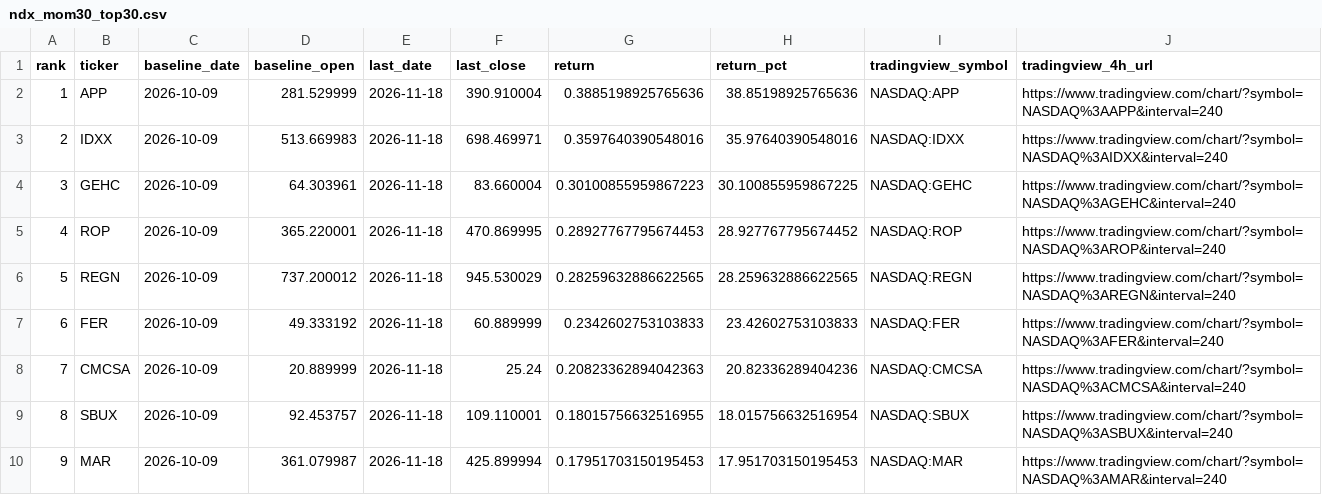
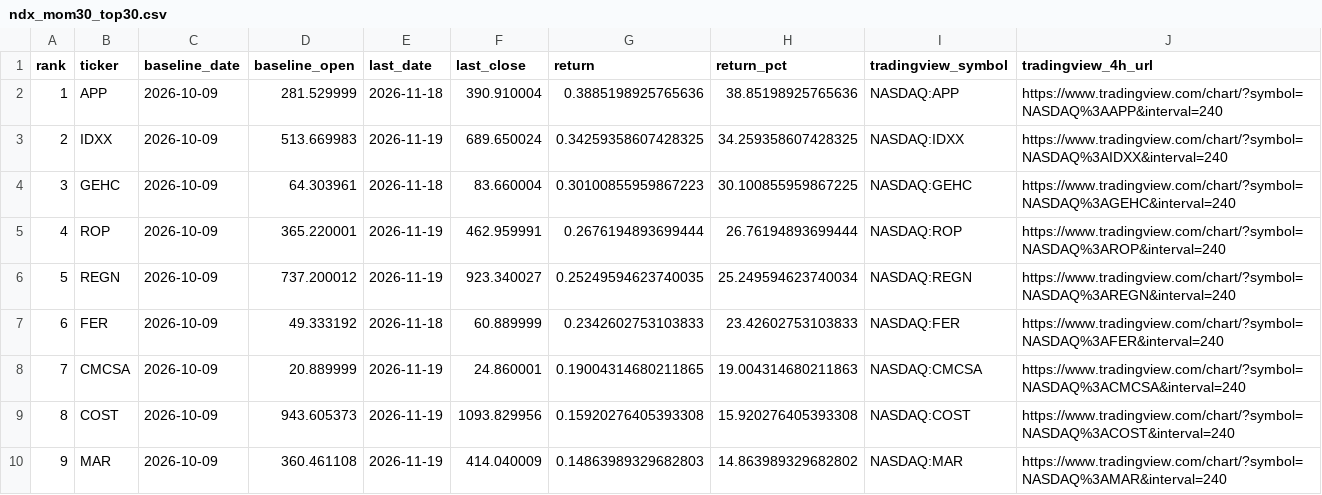
Before and after one commit to lilei785449/ndx-mom30-site, a CSV file: data/ndx_mom30_top30.csv, drawn as a sheet; only a part is shown; the diff covers the shown part only.

```diff
--- a/data/ndx_mom30_top30.csv
+++ b/data/ndx_mom30_top30.csv
@@ -2,9 +2,9 @@ rank,ticker,baseline_date,baseline_open,last_date,last_close,return,return_pct,t
 1,APP,2026-10-09,281.529999,2026-11-18,390.910004,0.3885198925765636,38.85198925765636,NASDAQ:APP,https://www.tradingview.com/chart/?symbol=NASDAQ%3AAPP&interval=240
-2,IDXX,2026-10-09,513.669983,2026-11-18,698.469971,0.3597640390548016,35.97640390548016,NASDAQ:IDXX,https://www.tradingview.com/chart/?symbol=NASDAQ%3AIDXX&interval=240
+2,IDXX,2026-10-09,513.669983,2026-11-19,689.650024,0.34259358607428325,34.259358607428325,NASDAQ:IDXX,https://www.tradingview.com/chart/?symbol=NASDAQ%3AIDXX&interval=240
 3,GEHC,2026-10-09,64.303961,2026-11-18,83.660004,0.30100855959867223,30.100855959867225,NASDAQ:GEHC,https://www.tradingview.com/chart/?symbol=NASDAQ%3AGEHC&interval=240
-4,ROP,2026-10-09,365.220001,2026-11-18,470.869995,0.28927767795674453,28.927767795674452,NASDAQ:ROP,https://www.tradingview.com/chart/?symbol=NASDAQ%3AROP&interval=240
-5,REGN,2026-10-09,737.200012,2026-11-18,945.530029,0.28259632886622565,28.259632886622565,NASDAQ:REGN,https://www.tradingview.com/chart/?symbol=NASDAQ%3AREGN&interval=240
+4,ROP,2026-10-09,365.220001,2026-11-19,462.959991,0.2676194893699444,26.76194893699444,NASDAQ:ROP,https://www.tradingview.com/chart/?symbol=NASDAQ%3AROP&interval=240
+5,REGN,2026-10-09,737.200012,2026-11-19,923.340027,0.25249594623740035,25.249594623740034,NASDAQ:REGN,https://www.tradingview.com/chart/?symbol=NASDAQ%3AREGN&interval=240
 6,FER,2026-10-09,49.333192,2026-11-18,60.889999,0.2342602753103833,23.42602753103833,NASDAQ:FER,https://www.tradingview.com/chart/?symbol=NASDAQ%3AFER&interval=240
-7,CMCSA,2026-10-09,20.889999,2026-11-18,25.24,0.20823362894042363,20.82336289404236,NASDAQ:CMCSA,https://www.tradingview.com/chart/?symbol=NASDAQ%3ACMCSA&interval=240
-8,SBUX,2026-10-09,92.453757,2026-11-18,109.110001,0.18015756632516955,18.015756632516954,NASDAQ:SBUX,https://www.tradingview.com/chart/?symbol=NASDAQ%3ASBUX&interval=240
-9,MAR,2026-10-09,361.079987,2026-11-18,425.899994,0.17951703150195453,17.951703150195453,NASDAQ:MAR,https://www.tradingview.com/chart/?symbol=NASDAQ%3AMAR&interval=240
+7,CMCSA,2026-10-09,20.889999,2026-11-19,24.860001,0.19004314680211865,19.004314680211863,NASDAQ:CMCSA,https://www.tradingview.com/chart/?symbol=NASDAQ%3ACMCSA&interval=240
+8,COST,2026-10-09,943.605373,2026-11-19,1093.829956,0.15920276405393308,15.920276405393308,NASDAQ:COST,https://www.tradingview.com/chart/?symbol=NASDAQ%3ACOST&interval=240
+9,MAR,2026-10-09,360.461108,2026-11-19,414.040009,0.14863989329682803,14.863989329682802,NASDAQ:MAR,https://www.tradingview.com/chart/?symbol=NASDAQ%3AMAR&interval=240
```
Also changed, not shown: 143 edited cells elsewhere in this file, data/ndx_mom30_all.csv, data/ndx_mom30_history.csv, 2 other files.
